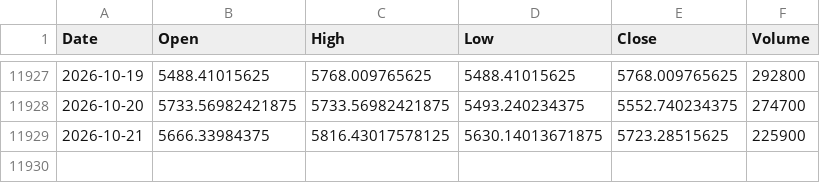
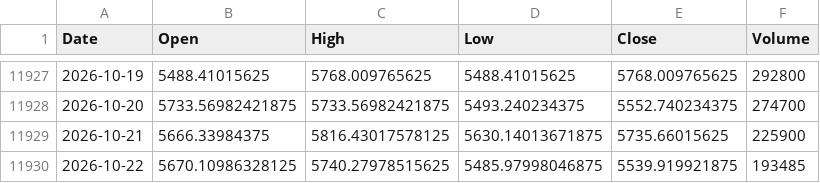
Before and after one commit to QuimEsc/ProvesInicials, a CSV file: dades_historiques/^KS11.csv, drawn as a sheet; only a part is shown, gaps mark what is left out.

```diff
--- a/dades_historiques/^KS11.csv
+++ b/dades_historiques/^KS11.csv
@@ -11928,2 +11928,3 @@ Date,Open,High,Low,Close,Volume
 2026-10-20,5733.56982421875,5733.56982421875,5493.240234375,5552.740234375,274700
-2026-10-21,5666.33984375,5816.43017578125,5630.14013671875,5723.28515625,225900
+2026-10-21,5666.33984375,5816.43017578125,5630.14013671875,5735.66015625,225900
+2026-10-22,5670.10986328125,5740.27978515625,5485.97998046875,5539.919921875,193485
```
Also changed, not shown: dades_historiques/BZ=F.csv, dades_historiques/FLXK.L.csv, 48 other files.
